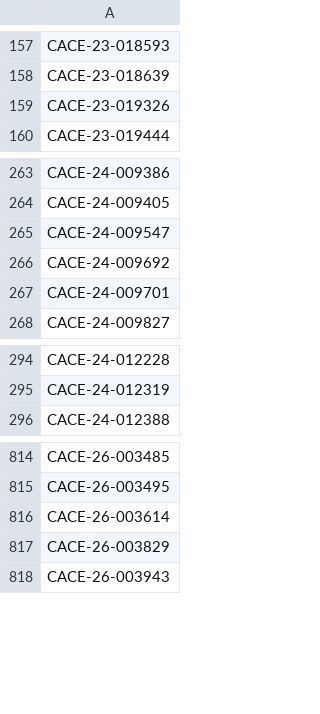
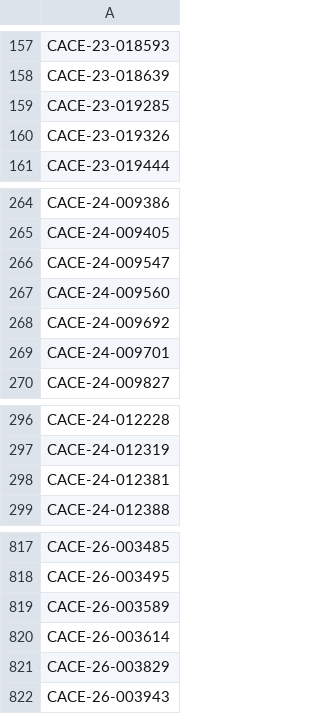
Before and after one commit to figlesias7/realforeclose-broward, a CSV file: data/all_seen.csv, drawn as a sheet; only a part is shown, gaps mark what is left out; the diff names each change by its address in the sheet, - before the commit and + after, or states it on an @@ line.

```diff
--- a/data/all_seen.csv
+++ b/data/all_seen.csv
+row 159: CACE-23-019285
+row 267: CACE-24-009560
+row 298: CACE-24-012381
+row 819: CACE-26-003589
```
Also changed, not shown: data/active_foreclosures.csv, data/event_log.csv, 3 other files.
